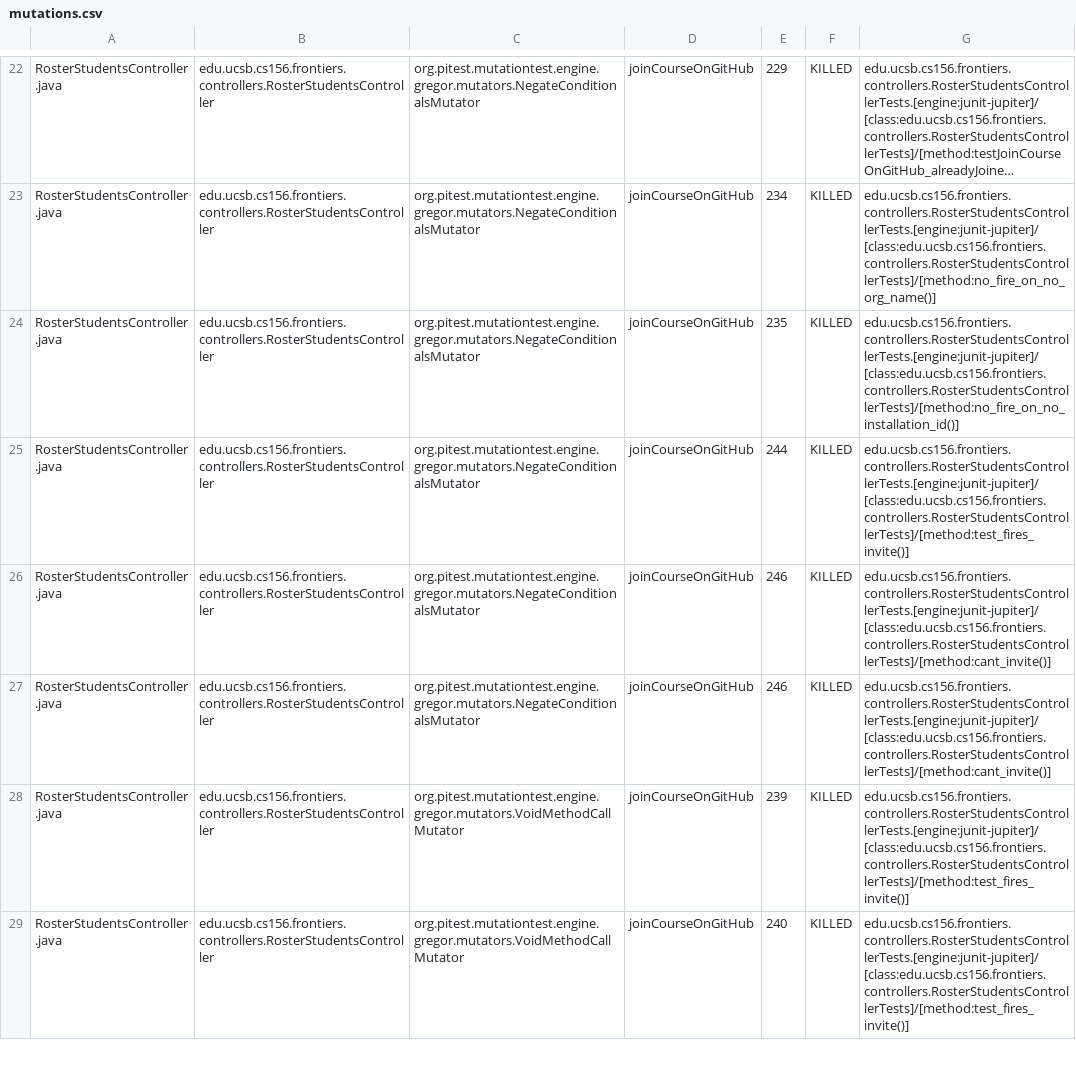
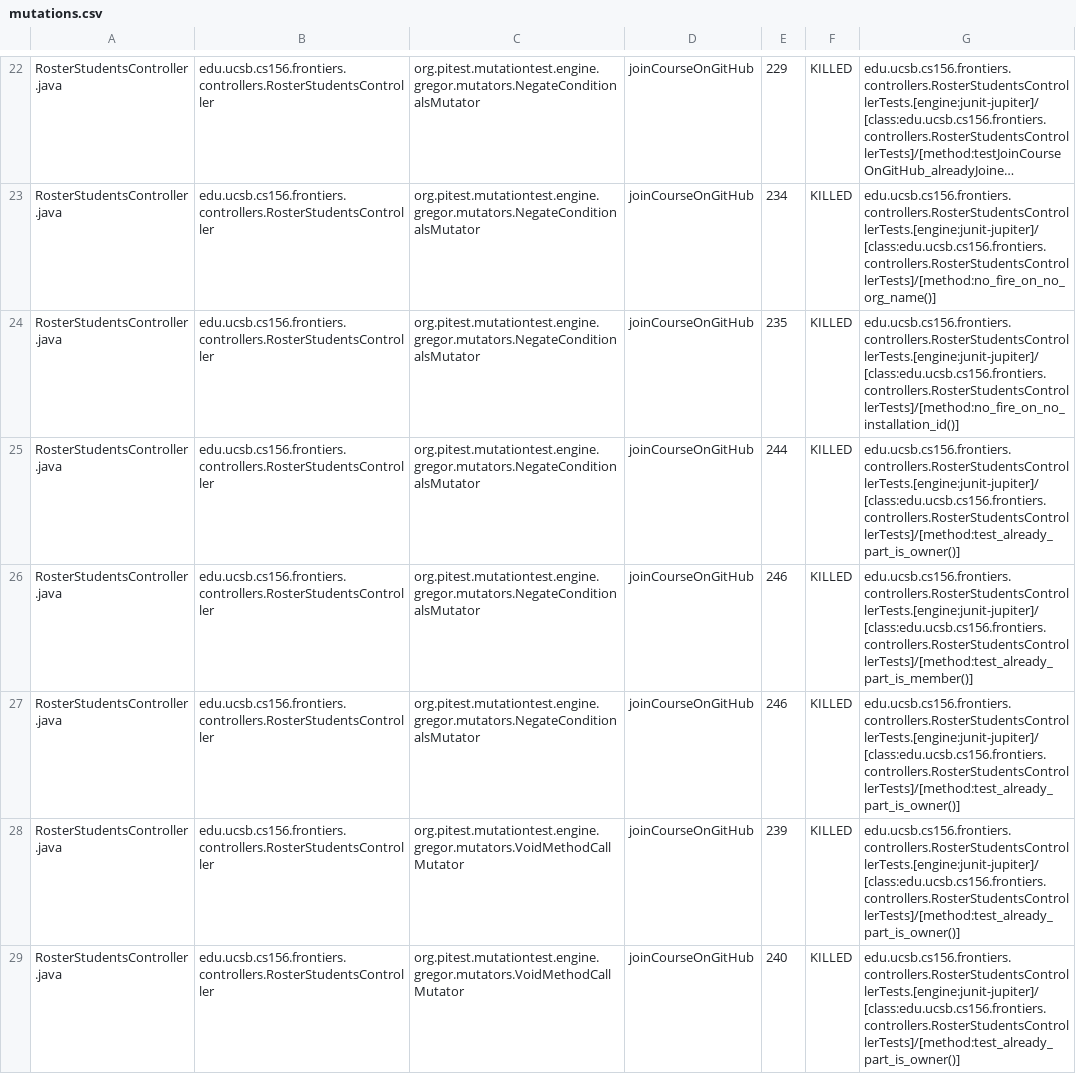
Before and after one commit to ucsb-cs156-f25/proj-frontiers-f25-12, a CSV file: prs/38/pitest/mutations.csv, drawn as a sheet; only a part is shown, gaps mark what is left out; long unchanged cells end in …; the diff covers the shown part only.

Commit message:
Deploying to gh-pages from @ ucsb-cs156-f25/proj-frontiers-f25-12@506f025c4cb283f0cd30c81df664148e6c60e482 🚀

```diff
--- a/prs/38/pitest/mutations.csv
+++ b/prs/38/pitest/mutations.csv
@@ -24,6 +24,6 @@ RosterStudentsController.java,edu.ucsb.cs156.frontiers.controllers.RosterStudent
 RosterStudentsController.java,edu.ucsb.cs156.frontiers.controllers.RosterStudentsController,org.pitest.mutationtest.engine.gregor.mutators.NegateConditionalsMutator,joinCourseOnGitHub,235,KILLED,edu.ucsb.cs156.frontiers.controllers.RosterStudentsControllerTests.[engine:junit-jupiter]/[class:edu.ucsb.cs156.frontiers.controllers.RosterStudentsControllerTests]/[method:no_fire_on_no_installation_id()]
-RosterStudentsController.java,edu.ucsb.cs156.frontiers.controllers.RosterStudentsController,org.pitest.mutationtest.engine.gregor.mutators.NegateConditionalsMutator,joinCourseOnGitHub,244,KILLED,edu.ucsb.cs156.frontiers.controllers.RosterStudentsControllerTests.[engine:junit-jupiter]/[class:edu.ucsb.cs156.frontiers.controllers.RosterStudentsControllerTests]/[method:test_fires_invite()]
-RosterStudentsController.java,edu.ucsb.cs156.frontiers.controllers.RosterStudentsController,org.pitest.mutationtest.engine.gregor.mutators.NegateConditionalsMutator,joinCourseOnGitHub,246,KILLED,edu.ucsb.cs156.frontiers.controllers.RosterStudentsControllerTests.[engine:junit-jupiter]/[class:edu.ucsb.cs156.frontiers.controllers.RosterStudentsControllerTests]/[method:cant_invite()]
-RosterStudentsController.java,edu.ucsb.cs156.frontiers.controllers.RosterStudentsController,org.pitest.mutationtest.engine.gregor.mutators.NegateConditionalsMutator,joinCourseOnGitHub,246,KILLED,edu.ucsb.cs156.frontiers.controllers.RosterStudentsControllerTests.[engine:junit-jupiter]/[class:edu.ucsb.cs156.frontiers.controllers.RosterStudentsControllerTests]/[method:cant_invite()]
-RosterStudentsController.java,edu.ucsb.cs156.frontiers.controllers.RosterStudentsController,org.pitest.mutationtest.engine.gregor.mutators.VoidMethodCallMutator,joinCourseOnGitHub,239,KILLED,edu.ucsb.cs156.frontiers.controllers.RosterStudentsControllerTests.[engine:junit-jupiter]/[class:edu.ucsb.cs156.frontiers.controllers.RosterStudentsControllerTests]/[method:test_fires_invite()]
-RosterStudentsController.java,edu.ucsb.cs156.frontiers.controllers.RosterStudentsController,org.pitest.mutationtest.engine.gregor.mutators.VoidMethodCallMutator,joinCourseOnGitHub,240,KILLED,edu.ucsb.cs156.frontiers.controllers.RosterStudentsControllerTests.[engine:junit-jupiter]/[class:edu.ucsb.cs156.frontiers.controllers.RosterStudentsControllerTests]/[method:test_fires_invite()]
+RosterStudentsController.java,edu.ucsb.cs156.frontiers.controllers.RosterStudentsController,org.pitest.mutationtest.engine.gregor.mutators.NegateConditionalsMutator,joinCourseOnGitHub,244,KILLED,edu.ucsb.cs156.frontiers.controllers.RosterStudentsControllerTests.[engine:junit-jupiter]/[class:edu.ucsb.cs156.frontiers.controllers.RosterStudentsControllerTests]/[method:test_already_part_is_owner()]
+RosterStudentsController.java,edu.ucsb.cs156.frontiers.controllers.RosterStudentsController,org.pitest.mutationtest.engine.gregor.mutators.NegateConditionalsMutator,joinCourseOnGitHub,246,KILLED,edu.ucsb.cs156.frontiers.controllers.RosterStudentsControllerTests.[engine:junit-jupiter]/[class:edu.ucsb.cs156.frontiers.controllers.RosterStudentsControllerTests]/[method:test_already_part_is_member()]
+RosterStudentsController.java,edu.ucsb.cs156.frontiers.controllers.RosterStudentsController,org.pitest.mutationtest.engine.gregor.mutators.NegateConditionalsMutator,joinCourseOnGitHub,246,KILLED,edu.ucsb.cs156.frontiers.controllers.RosterStudentsControllerTests.[engine:junit-jupiter]/[class:edu.ucsb.cs156.frontiers.controllers.RosterStudentsControllerTests]/[method:test_already_part_is_owner()]
+RosterStudentsController.java,edu.ucsb.cs156.frontiers.controllers.RosterStudentsController,org.pitest.mutationtest.engine.gregor.mutators.VoidMethodCallMutator,joinCourseOnGitHub,239,KILLED,edu.ucsb.cs156.frontiers.controllers.RosterStudentsControllerTests.[engine:junit-jupiter]/[class:edu.ucsb.cs156.frontiers.controllers.RosterStudentsControllerTests]/[method:test_already_part_is_owner()]
+RosterStudentsController.java,edu.ucsb.cs156.frontiers.controllers.RosterStudentsController,org.pitest.mutationtest.engine.gregor.mutators.VoidMethodCallMutator,joinCourseOnGitHub,240,KILLED,edu.ucsb.cs156.frontiers.controllers.RosterStudentsControllerTests.[engine:junit-jupiter]/[class:edu.ucsb.cs156.frontiers.controllers.RosterStudentsControllerTests]/[method:test_already_part_is_owner()]
```
Also changed, not shown: 70 edited cells elsewhere in this file, 51 other files.
